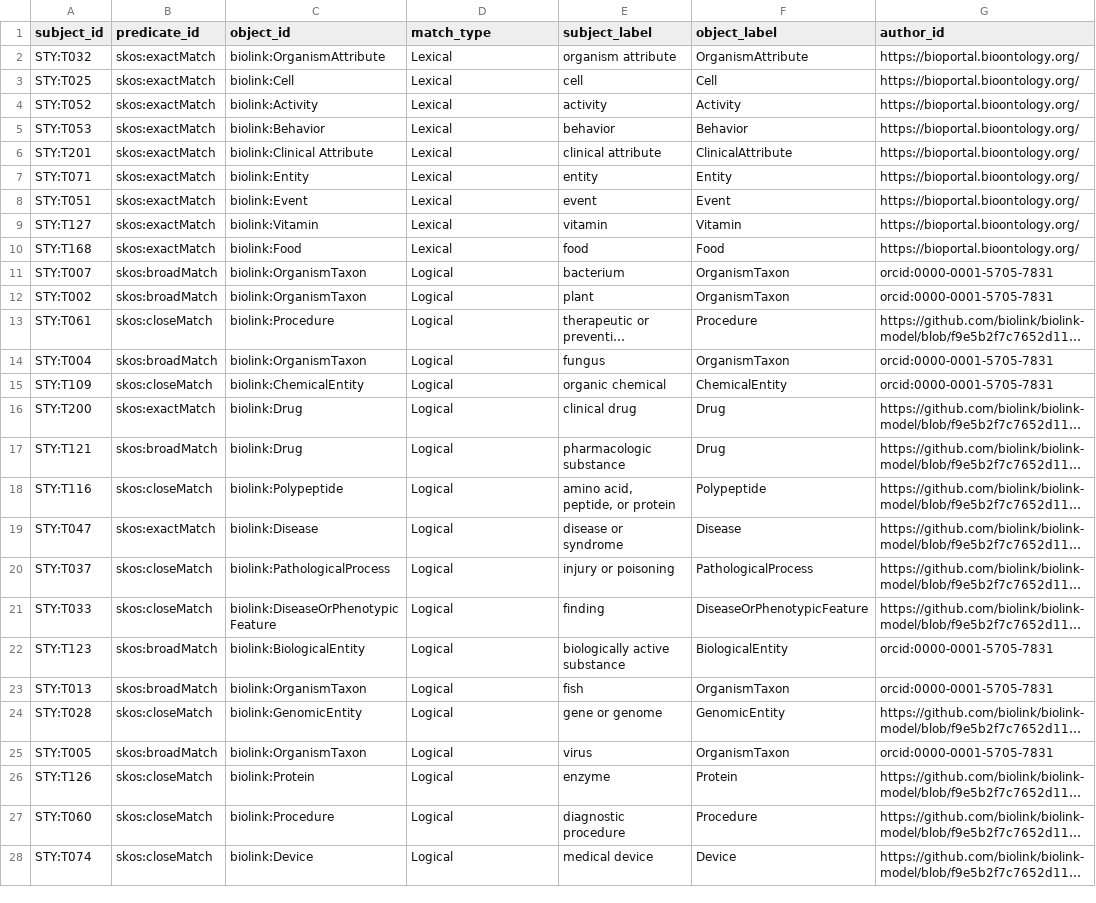
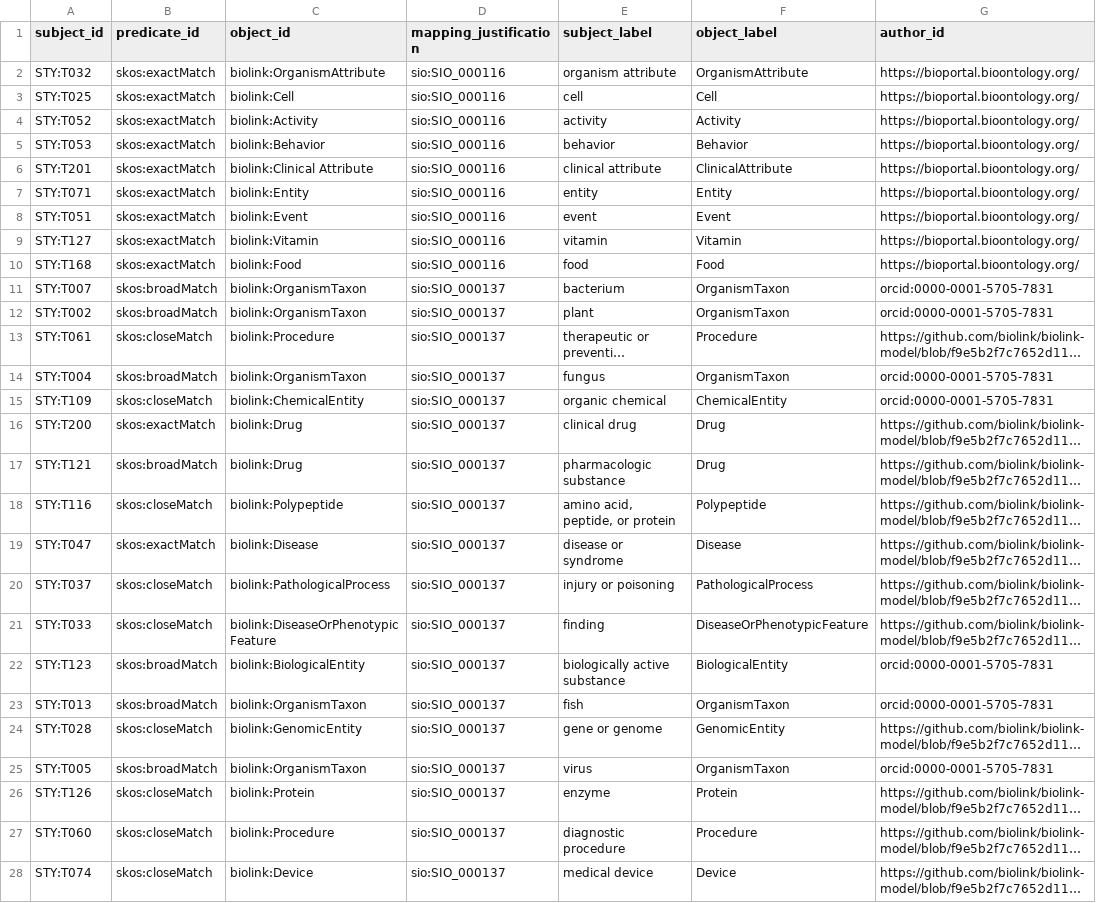
Before and after one commit to ncbo/BioPortal-to-KGX, a TSV file: mappings/sty-biolink-all-0.1.sssom.tsv, drawn as a sheet; only a part is shown; long unchanged cells end in …; the diff covers the shown part only; the diff names each change by its address in the sheet, - before the commit and + after, or states it on an @@ line.

Commit message:
Update mappings for mapping_justification change

```diff
--- a/mappings/sty-biolink-all-0.1.sssom.tsv
+++ b/mappings/sty-biolink-all-0.1.sssom.tsv
-D1: match_type
+D1: mapping_justification
-D2:D10 (mapping_justification): Lexical
+D2:D10 (mapping_justification): sio:SIO_000116
-D11:D28 (mapping_justification): Logical
+D11:D28 (mapping_justification): sio:SIO_000137
```
Also changed, not shown: 106 edited cells elsewhere in this file, mappings/skos-biolink-all-1.0.sssom.tsv, 1 other file.
